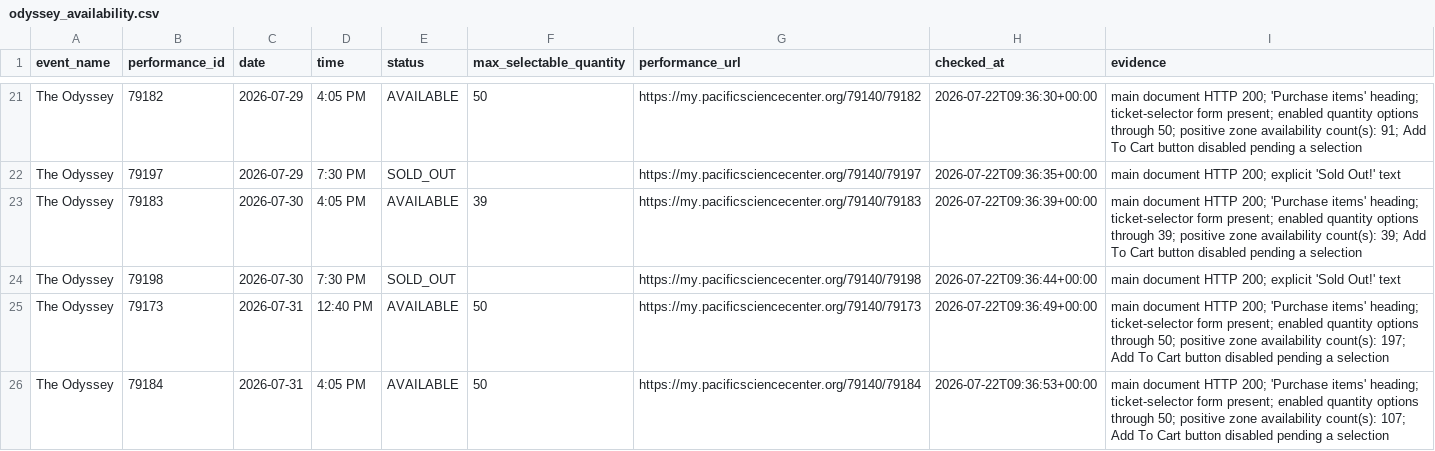
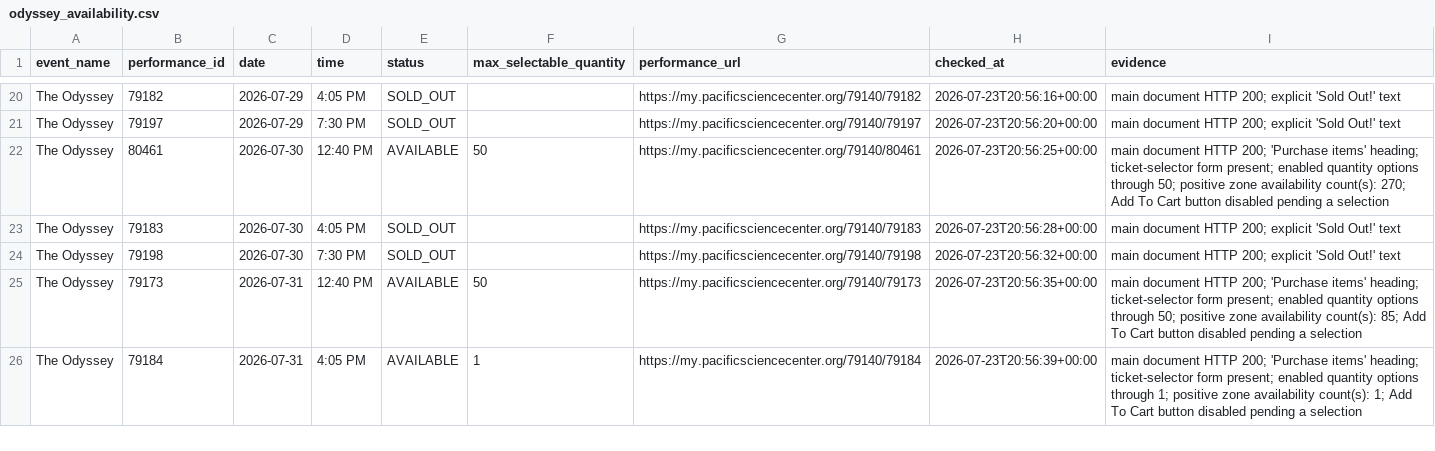
Before and after one commit to cheetahmonkey/IMAX, a CSV file: output/odyssey_availability.csv, drawn as a sheet; only a part is shown, gaps mark what is left out; addresses are those after the commit; the diff covers the shown part only; the diff names each change by its address in the sheet, - before the commit and + after, or states it on an @@ line.

Commit message:
Refresh Odyssey availability 2026-07-23 13:57 PDT

```diff
--- a/output/odyssey_availability.csv
+++ b/output/odyssey_availability.csv
-E20 (status): AVAILABLE
+E20 (status): SOLD_OUT
-F20 (max_selectable_quantity): 50
+F20 (max_selectable_quantity): (empty)
-H20 (checked_at): 2026-07-22T09:36:30+00:00
+H20 (checked_at): 2026-07-23T20:56:16+00:00
-I20 (evidence): …HTTP 200; 'Purchase items' heading; ticket-selector form present; enabled quantity options through 50; positive zone availability count(s): 91; Add To Cart button disabled pending a selection
+I20 (evidence): …HTTP 200; explicit 'Sold Out!' text
-H21 (checked_at): 2026-07-22T09:36:35+00:00
+H21 (checked_at): 2026-07-23T20:56:20+00:00
+row 22: The Odyssey | 80461 | 2026-07-30 | 12:40 PM | AVAILABLE | 50 | https://my.pacificsciencecenter.org/79140/80461 | 2026-07-23T20:56:25+00:00 | main document HTTP 200; 'Purchase items' heading; ticket-selector form present; enabled quantity options through 50; positive zone availability count(s): 270; Add To Cart button disabled pending a selection
-E23 (status): AVAILABLE
+E23 (status): SOLD_OUT
-F23 (max_selectable_quantity): 39
+F23 (max_selectable_quantity): (empty)
-H23 (checked_at): 2026-07-22T09:36:39+00:00
+H23 (checked_at): 2026-07-23T20:56:28+00:00
-I23 (evidence): …HTTP 200; 'Purchase items' heading; ticket-selector form present; enabled quantity options through 39; positive zone availability count(s): 39; Add To Cart button disabled pending a selection
+I23 (evidence): …HTTP 200; explicit 'Sold Out!' text
-H24 (checked_at): 2026-07-22T09:36:44+00:00
+H24 (checked_at): 2026-07-23T20:56:32+00:00
-H25 (checked_at): 2026-07-22T09:36:49+00:00
+H25 (checked_at): 2026-07-23T20:56:35+00:00
-I25 (evidence): …availability count(s): 197; Add To…
+I25 (evidence): …availability count(s): 85; Add To…
-F26 (max_selectable_quantity): 50
+F26 (max_selectable_quantity): 1
-H26 (checked_at): 2026-07-22T09:36:53+00:00
+H26 (checked_at): 2026-07-23T20:56:39+00:00
-I26 (evidence): …options through 50; positive zone availability count(s): 107; Add To…
+I26 (evidence): …options through 1; positive zone availability count(s): 1; Add To…
```
Also changed, not shown: 3 added rows, 4 removed rows and 65 edited cells elsewhere in this file, 3 other files.
